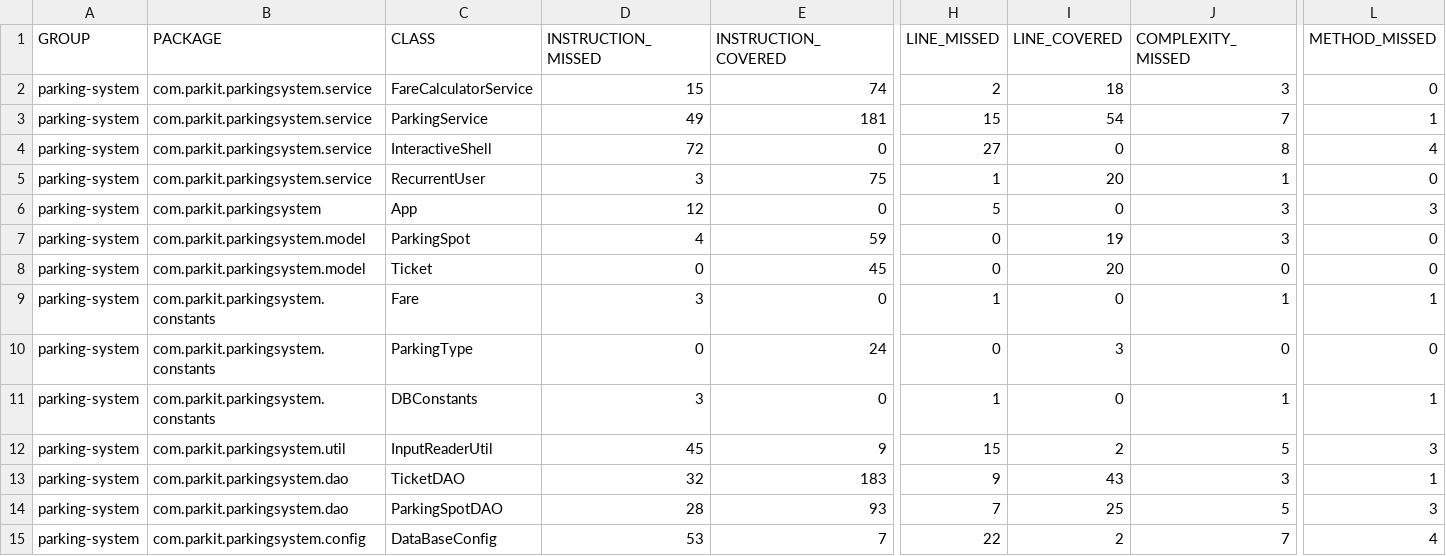
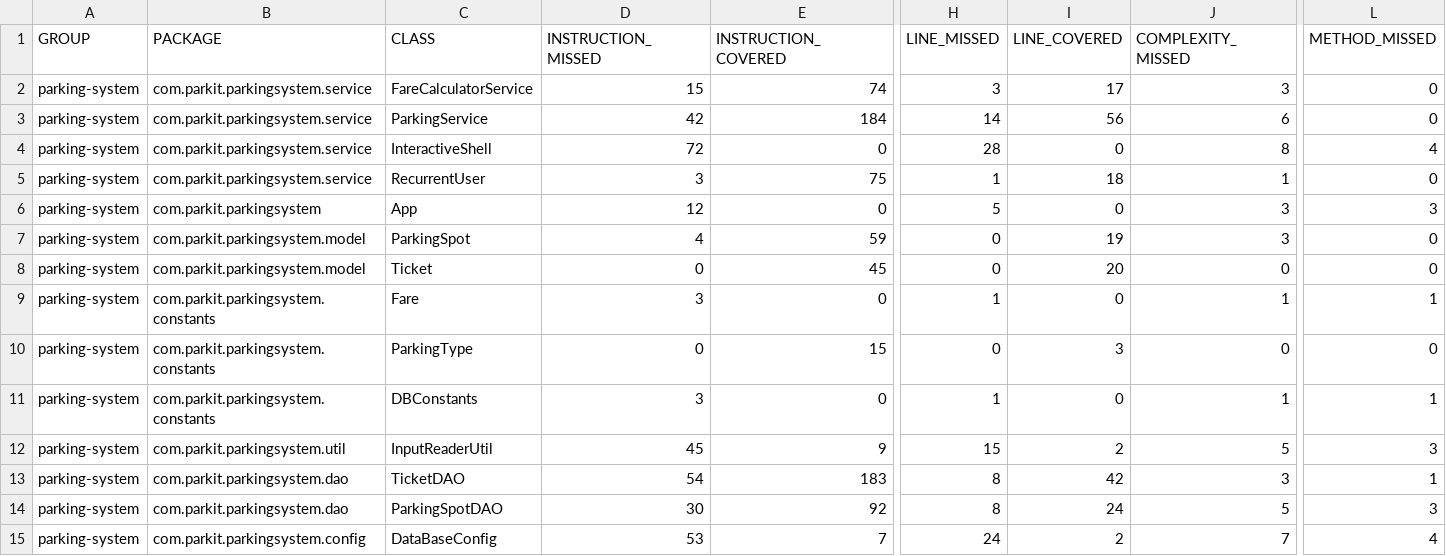
Before and after one commit to Louisondnn/tester-java, a CSV file: target/site/jacoco/jacoco.csv, drawn as a sheet; only a part is shown, gaps mark what is left out; the diff names each change by its address in the sheet, - before the commit and + after, or states it on an @@ line.

```diff
--- a/target/site/jacoco/jacoco.csv
+++ b/target/site/jacoco/jacoco.csv
-H2 (LINE_MISSED): 2
+H2 (LINE_MISSED): 3
-I2 (LINE_COVERED): 18
+I2 (LINE_COVERED): 17
-D3 (INSTRUCTION_MISSED): 49
+D3 (INSTRUCTION_MISSED): 42
-E3 (INSTRUCTION_COVERED): 181
+E3 (INSTRUCTION_COVERED): 184
-H3 (LINE_MISSED): 15
+H3 (LINE_MISSED): 14
-I3 (LINE_COVERED): 54
+I3 (LINE_COVERED): 56
-J3 (COMPLEXITY_MISSED): 7
+J3 (COMPLEXITY_MISSED): 6
-L3 (METHOD_MISSED): 1
+L3 (METHOD_MISSED): 0
-H4 (LINE_MISSED): 27
+H4 (LINE_MISSED): 28
-I5 (LINE_COVERED): 20
+I5 (LINE_COVERED): 18
-E10 (INSTRUCTION_COVERED): 24
+E10 (INSTRUCTION_COVERED): 15
-D13 (INSTRUCTION_MISSED): 32
+D13 (INSTRUCTION_MISSED): 54
-H13 (LINE_MISSED): 9
+H13 (LINE_MISSED): 8
-I13 (LINE_COVERED): 43
+I13 (LINE_COVERED): 42
-D14 (INSTRUCTION_MISSED): 28
+D14 (INSTRUCTION_MISSED): 30
-E14 (INSTRUCTION_COVERED): 93
+E14 (INSTRUCTION_COVERED): 92
-H14 (LINE_MISSED): 7
+H14 (LINE_MISSED): 8
-I14 (LINE_COVERED): 25
+I14 (LINE_COVERED): 24
-H15 (LINE_MISSED): 22
+H15 (LINE_MISSED): 24
```
Also changed, not shown: 51 other files.
